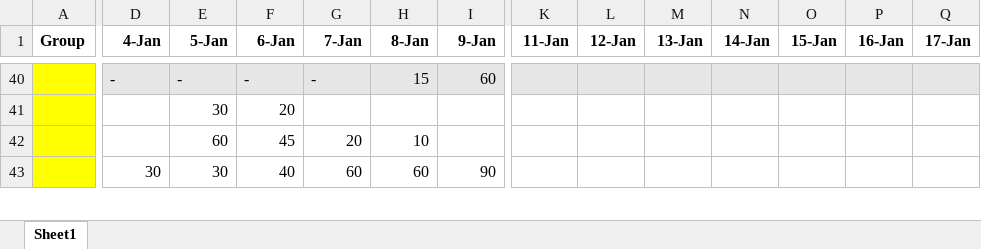
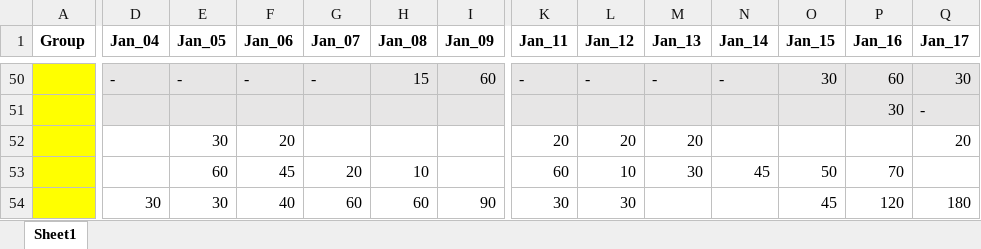
Before and after one commit to rbolam/MEP_wellbeing, an Excel workbook: outputs/MEP_Wellbeing.xlsx, sheet Sheet1, drawn as a sheet; only a part is shown, gaps mark what is left out; values as stored, in another font and other column widths than the file's, no borders; removed rows and columns are numbered as before the commit, all else as after; rows hold the shown columns only; the diff covers the shown part only; the diff names each change by its address in the sheet, - before the commit and + after, or states it on an @@ line.

```diff
--- a/outputs/MEP_Wellbeing.xlsx (sheet Sheet1)
+++ b/outputs/MEP_Wellbeing.xlsx (sheet Sheet1)
-D1: 4-Jan
+D1: Jan_04
-E1: 5-Jan
+E1: Jan_05
-F1: 6-Jan
+F1: Jan_06
-G1: 7-Jan
+G1: Jan_07
-H1: 8-Jan
+H1: Jan_08
-I1: 9-Jan
+I1: Jan_09
-K1: 11-Jan
+K1: Jan_11
-L1: 12-Jan
+L1: Jan_12
-M1: 13-Jan
+M1: Jan_13
-N1: 14-Jan
+N1: Jan_14
-O1: 15-Jan
+O1: Jan_15
-P1: 16-Jan
+P1: Jan_16
-Q1: 17-Jan
+Q1: Jan_17
-K50 (Jan_11): (empty)
+K50 (Jan_11): -
-L50 (Jan_12): (empty)
+L50 (Jan_12): -
-M50 (Jan_13): (empty)
+M50 (Jan_13): -
-N50 (Jan_14): (empty)
+N50 (Jan_14): -
-O50 (Jan_15): (empty)
+O50 (Jan_15): 30
-P50 (Jan_16): (empty)
+P50 (Jan_16): 60
-Q50 (Jan_17): (empty)
+Q50 (Jan_17): 30
-row 41:  |  | 30 | 20
+row 51:  |  |  |  |  |  |  |  |  |  |  |  | 30 | -
+row 52:  |  | 30 | 20 |  |  |  | 20 | 20 | 20 |  |  |  | 20
-K53 (Jan_11): (empty)
+K53 (Jan_11): 60
-L53 (Jan_12): (empty)
+L53 (Jan_12): 10
-M53 (Jan_13): (empty)
+M53 (Jan_13): 30
-N53 (Jan_14): (empty)
+N53 (Jan_14): 45
-O53 (Jan_15): (empty)
+O53 (Jan_15): 50
-P53 (Jan_16): (empty)
+P53 (Jan_16): 70
-K54 (Jan_11): (empty)
+K54 (Jan_11): 30
-L54 (Jan_12): (empty)
+L54 (Jan_12): 30
-O54 (Jan_15): (empty)
+O54 (Jan_15): 45
-P54 (Jan_16): (empty)
+P54 (Jan_16): 120
-Q54 (Jan_17): (empty)
+Q54 (Jan_17): 180
```
Also changed, not shown: 35 added rows, 10 removed rows and 308 edited cells elsewhere in this sheet, 2 other files.
